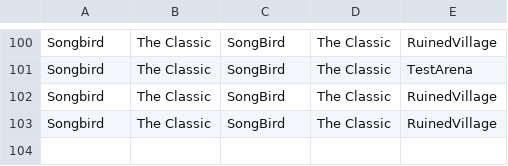
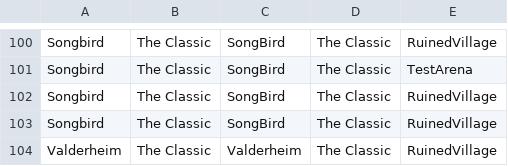
Before and after one commit to MattBrettGames/MagicTheBladdering, a CSV file: FunGame/Assets/Reports/data.csv, drawn as a sheet; only a part is shown, gaps mark what is left out.

```diff
--- a/FunGame/Assets/Reports/data.csv
+++ b/FunGame/Assets/Reports/data.csv
@@ -103 +103,2 @@ Songbird,The Classic,SongBird,The Classic,RuinedVillage
 Songbird,The Classic,SongBird,The Classic,RuinedVillage
+Valderheim,The Classic,Valderheim,The Classic,RuinedVillage
```
Also changed, not shown: 32 other files.
